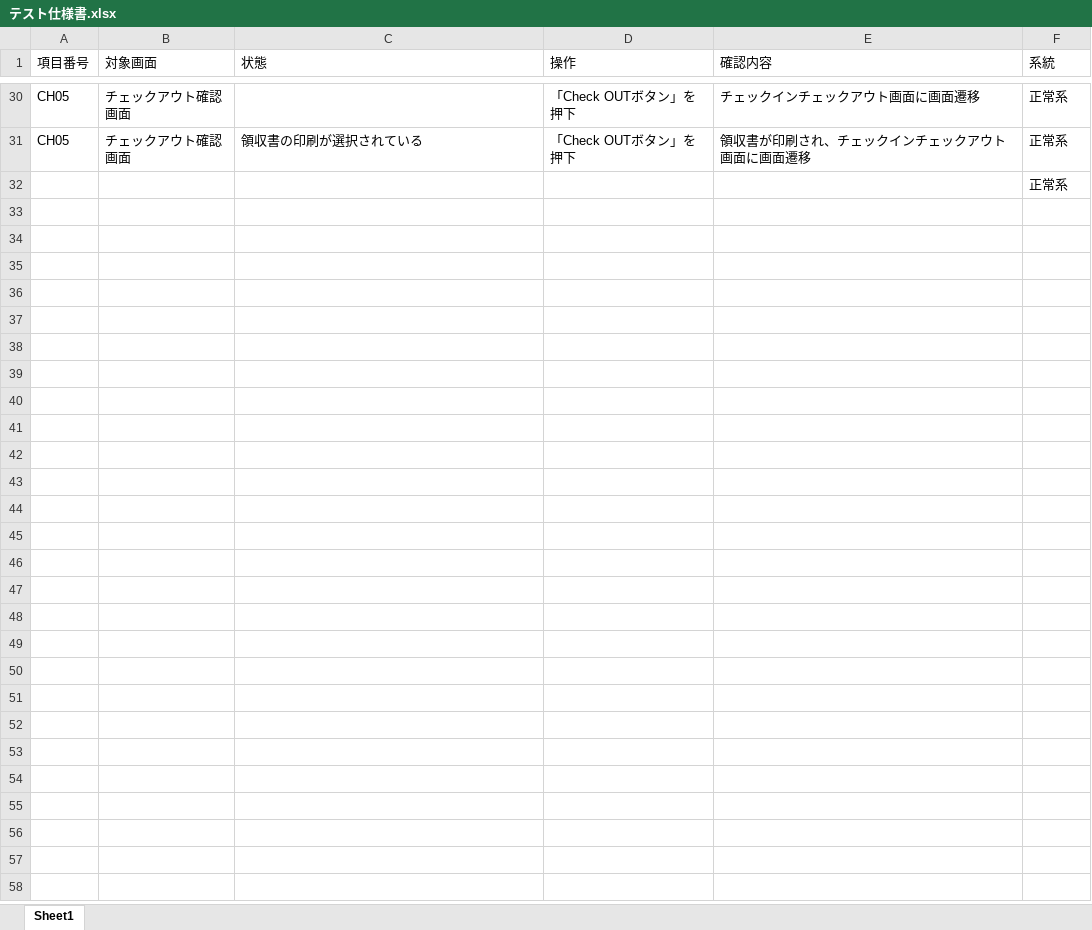
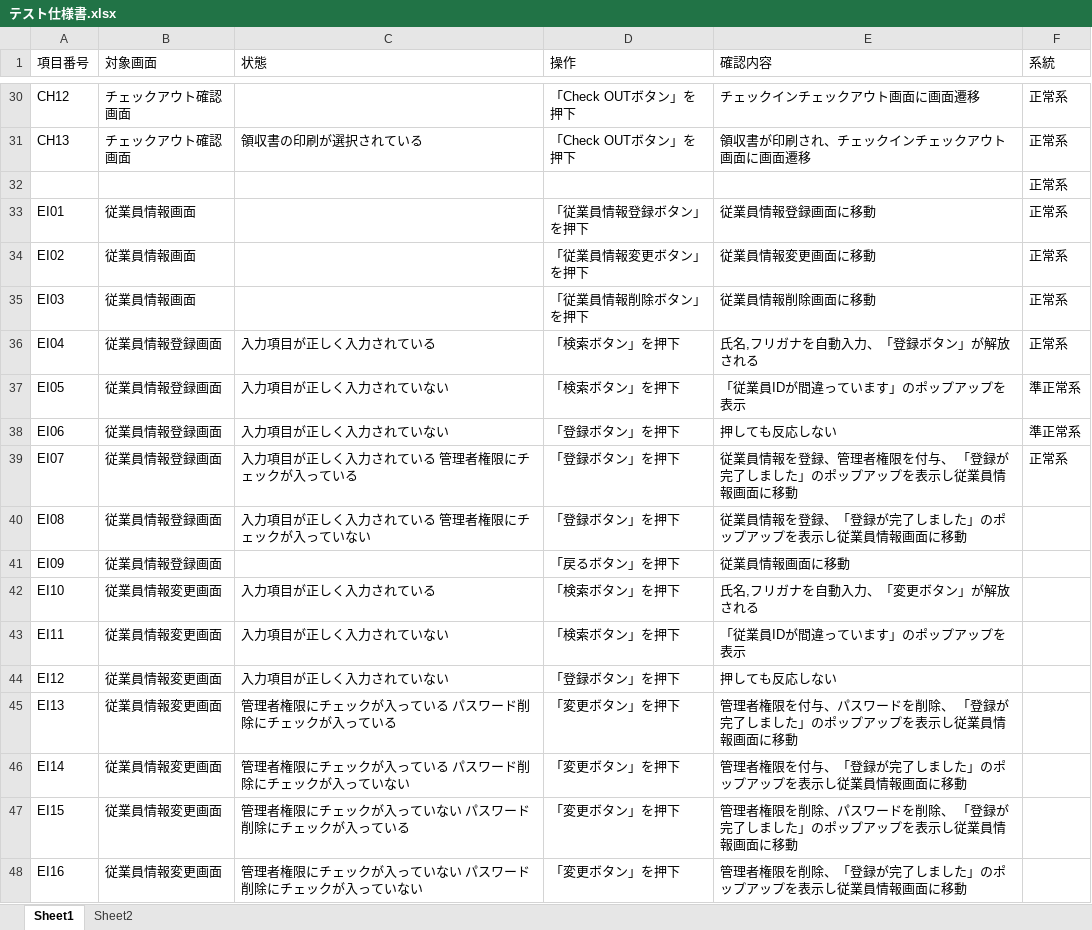
Before and after one commit to neec-Delta/System-Development-Group-Exercise-2, an Excel workbook: doc/project-proposal/テスト/テスト仕様書.xlsx, sheet Sheet1, drawn as a sheet; only a part is shown, gaps mark what is left out; values as stored, in another font and other column widths than the file's, no borders; the diff covers the shown part only; the diff names each change by its address in the sheet, - before the commit and + after, or states it on an @@ line.

```diff
--- a/doc/project-proposal/テスト/テスト仕様書.xlsx (sheet Sheet1)
+++ b/doc/project-proposal/テスト/テスト仕様書.xlsx (sheet Sheet1)
+sheet tab: Sheet2
-A30 (項目番号): CH05
+A30 (項目番号): CH12
-A31 (項目番号): CH05
+A31 (項目番号): CH13
+row 33: EI01 | 従業員情報画面 |  | 「従業員情報登録ボタン」を押下 | 従業員情報登録画面に移動 | 正常系
+row 34: EI02 | 従業員情報画面 |  | 「従業員情報変更ボタン」を押下 | 従業員情報変更画面に移動 | 正常系
+row 35: EI03 | 従業員情報画面 |  | 「従業員情報削除ボタン」を押下 | 従業員情報削除画面に移動 | 正常系
+row 36: EI04 | 従業員情報登録画面 | 入力項目が正しく入力されている | 「検索ボタン」を押下 | 氏名,フリガナを自動入力、「登録ボタン」が解放される | 正常系
+row 37: EI05 | 従業員情報登録画面 | 入力項目が正しく入力されていない | 「検索ボタン」を押下 | 「従業員IDが間違っています」のポップアップを表示 | 準正常系
+row 38: EI06 | 従業員情報登録画面 | 入力項目が正しく入力されていない | 「登録ボタン」を押下 | 押しても反応しない | 準正常系
+row 39: EI07 | 従業員情報登録画面 | 入力項目が正しく入力されている 管理者権限にチェックが入っている | 「登録ボタン」を押下 | 従業員情報を登録、管理者権限を付与、 「登録が完了しました」のポップアップを表示し従業員情報画面に移動 | 正常系
+row 40: EI08 | 従業員情報登録画面 | 入力項目が正しく入力されている 管理者権限にチェックが入っていない | 「登録ボタン」を押下 | 従業員情報を登録、「登録が完了しました」のポップアップを表示し従業員情報画面に移動
+row 41: EI09 | 従業員情報登録画面 |  | 「戻るボタン」を押下 | 従業員情報画面に移動
+row 42: EI10 | 従業員情報変更画面 | 入力項目が正しく入力されている | 「検索ボタン」を押下 | 氏名,フリガナを自動入力、「変更ボタン」が解放される
+row 43: EI11 | 従業員情報変更画面 | 入力項目が正しく入力されていない | 「検索ボタン」を押下 | 「従業員IDが間違っています」のポップアップを表示
+row 44: EI12 | 従業員情報変更画面 | 入力項目が正しく入力されていない | 「登録ボタン」を押下 | 押しても反応しない
+row 45: EI13 | 従業員情報変更画面 | 管理者権限にチェックが入っている パスワード削除にチェックが入っている | 「変更ボタン」を押下 | 管理者権限を付与、パスワードを削除、 「登録が完了しました」のポップアップを表示し従業員情報画面に移動
+row 46: EI14 | 従業員情報変更画面 | 管理者権限にチェックが入っている パスワード削除にチェックが入っていない | 「変更ボタン」を押下 | 管理者権限を付与、「登録が完了しました」のポップアップを表示し従業員情報画面に移動
+row 47: EI15 | 従業員情報変更画面 | 管理者権限にチェックが入っていない パスワード削除にチェックが入っている | 「変更ボタン」を押下 | 管理者権限を削除、パスワードを削除、 「登録が完了しました」のポップアップを表示し従業員情報画面に移動
+row 48: EI16 | 従業員情報変更画面 | 管理者権限にチェックが入っていない パスワード削除にチェックが入っていない | 「変更ボタン」を押下 | 管理者権限を削除、「登録が完了しました」のポップアップを表示し従業員情報画面に移動
```
Also changed, not shown: 32 added rows and 21 edited cells elsewhere in this sheet, 5 other files.
